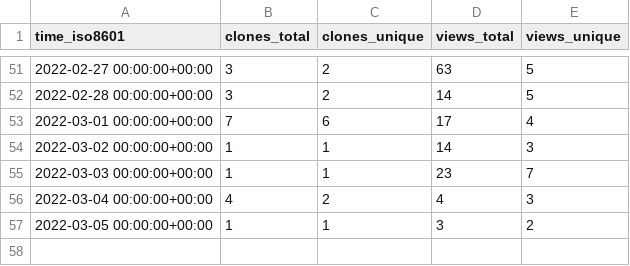
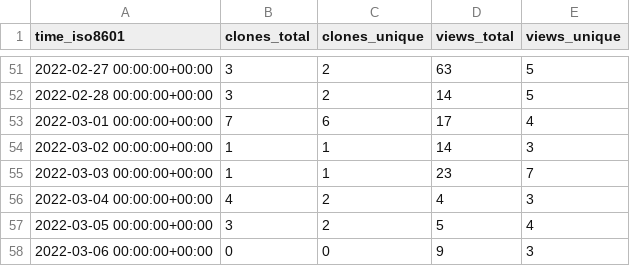
Before and after one commit to tom-doerr/github_repo_stats_data, a CSV file: tom-doerr/vim_codex/ghrs-data/views_clones_aggregate.csv, drawn as a sheet; only a part is shown, gaps mark what is left out.

```diff
--- a/tom-doerr/vim_codex/ghrs-data/views_clones_aggregate.csv
+++ b/tom-doerr/vim_codex/ghrs-data/views_clones_aggregate.csv
@@ -56,2 +56,3 @@ time_iso8601,clones_total,clones_unique,views_total,views_unique
 2022-03-04 00:00:00+00:00,4,2,4,3
-2022-03-05 00:00:00+00:00,1,1,3,2
+2022-03-05 00:00:00+00:00,3,2,5,4
+2022-03-06 00:00:00+00:00,0,0,9,3
```
Also changed, not shown: 1 other file.
